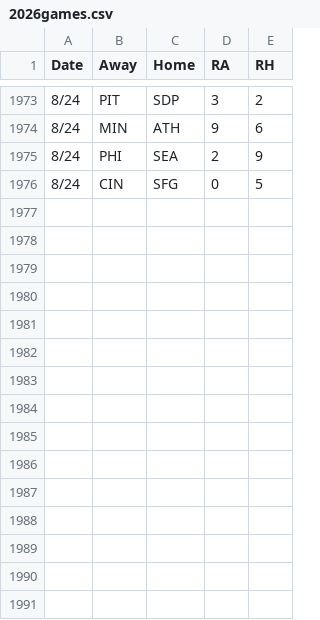
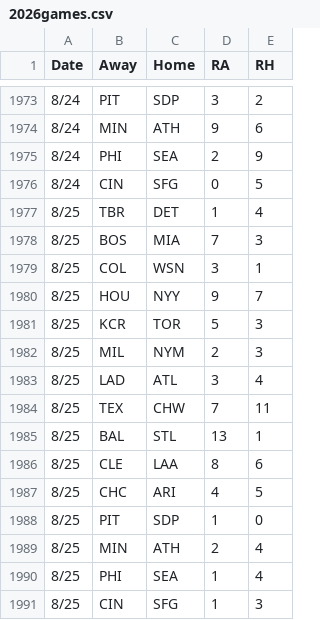
Before and after one commit to 2Skupz/2Skupz.github.io, a CSV file: mlbTiebreak/data/gameFiles/2026games.csv, drawn as a sheet; only a part is shown, gaps mark what is left out.

```diff
--- a/mlbTiebreak/data/gameFiles/2026games.csv
+++ b/mlbTiebreak/data/gameFiles/2026games.csv
@@ -1976 +1976,16 @@ Date,Away,Home,RA,RH
 8/24,CIN,SFG,0,5
+8/25,TBR,DET,1,4
+8/25,BOS,MIA,7,3
+8/25,COL,WSN,3,1
+8/25,HOU,NYY,9,7
+8/25,KCR,TOR,5,3
+8/25,MIL,NYM,2,3
+8/25,LAD,ATL,3,4
+8/25,TEX,CHW,7,11
+8/25,BAL,STL,13,1
+8/25,CLE,LAA,8,6
+8/25,CHC,ARI,4,5
+8/25,PIT,SDP,1,0
+8/25,MIN,ATH,2,4
+8/25,PHI,SEA,1,4
+8/25,CIN,SFG,1,3
```
Also changed, not shown: 52 other files.
